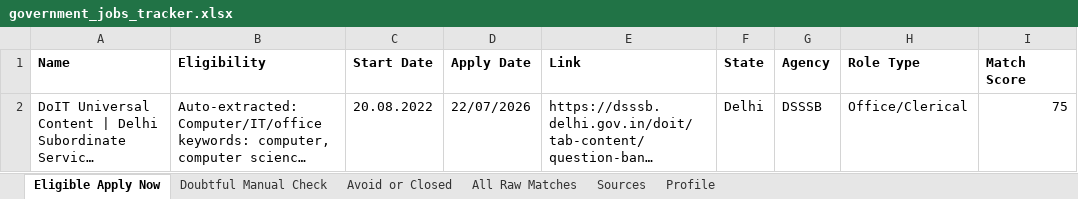
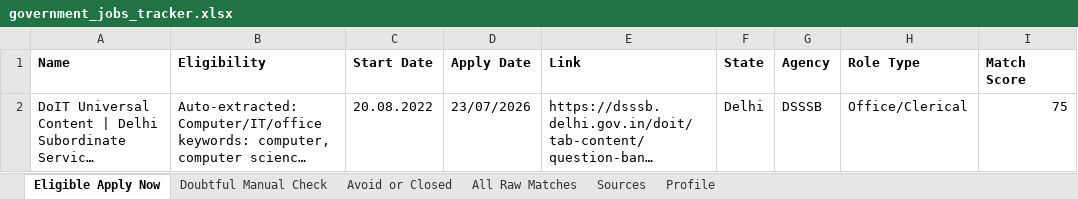
Before and after one commit to cshemant/LearnWithHemant, an Excel workbook: jobs/government_jobs_tracker.xlsx, sheet Eligible Apply Now, drawn as a sheet; only a part is shown; long unchanged cells end in …; values as stored, in another font and other column widths than the file's, no borders; the diff names each change by its address in the sheet, - before the commit and + after, or states it on an @@ line.

```diff
--- a/jobs/government_jobs_tracker.xlsx (sheet Eligible Apply Now)
+++ b/jobs/government_jobs_tracker.xlsx (sheet Eligible Apply Now)
-D2 (Apply Date): 22/07/2026
+D2 (Apply Date): 23/07/2026
```
Also changed, not shown: sheet All Raw Matches, sheet Avoid or Closed, sheet Doubtful Manual Check, 13 other files.
